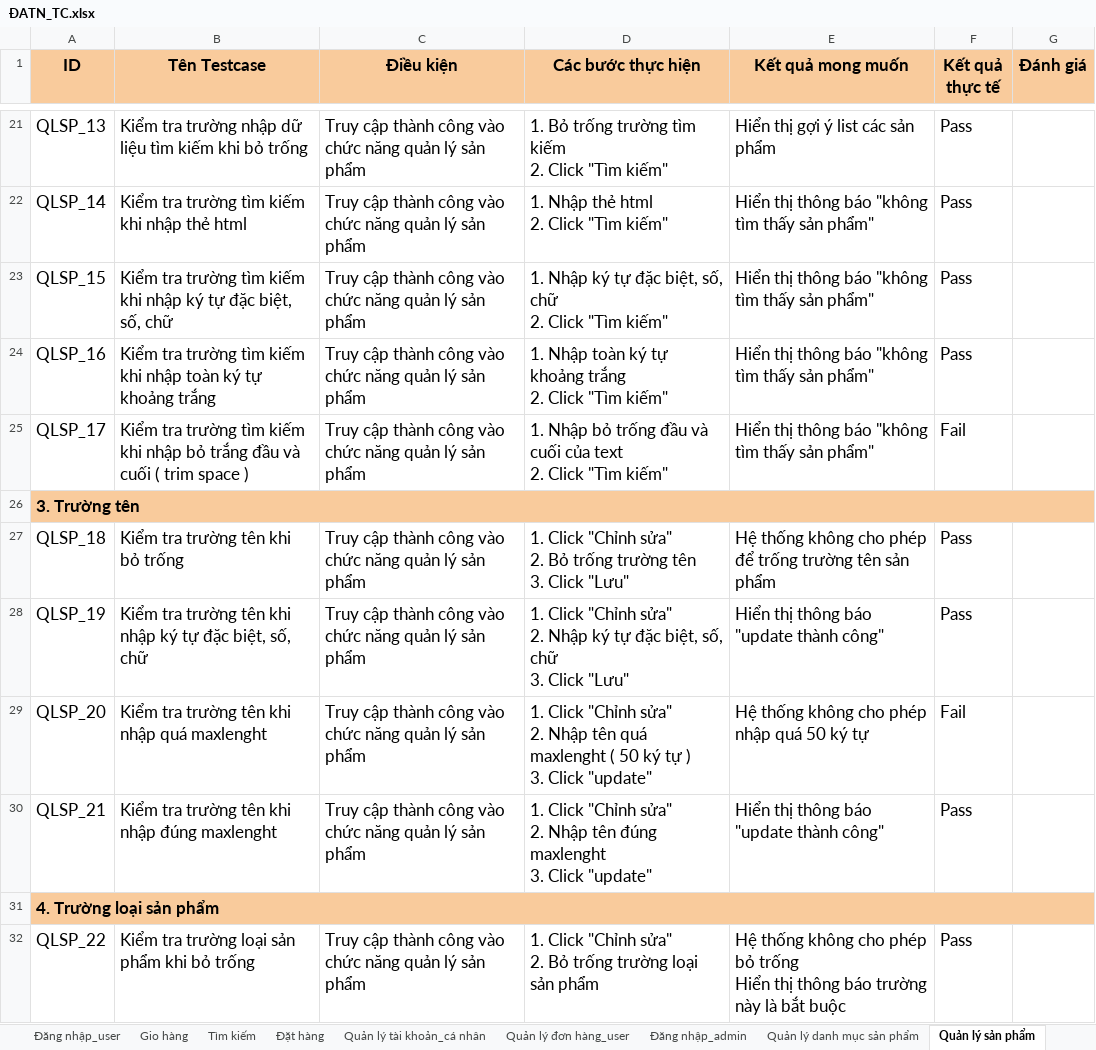
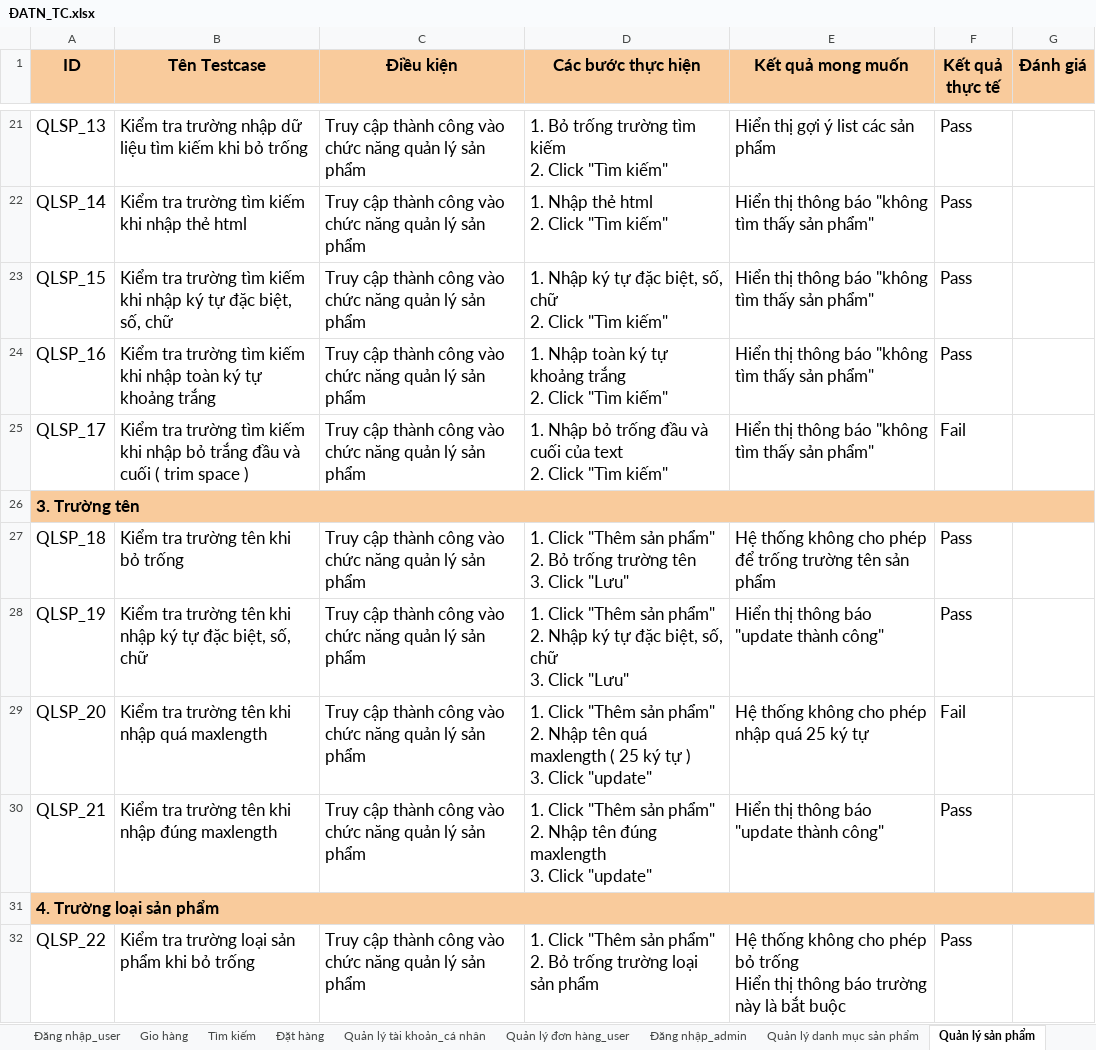
Before and after one commit to Tuong02/unitest, an Excel workbook: ĐATN_TC.xlsx, sheet Quản lý sản phẩm, drawn as a sheet; only a part is shown, gaps mark what is left out; values as stored, in another font and other column widths than the file's, no borders; ↵ is a line break in a cell; the diff covers the shown part only; the diff names each change by its address in the sheet, - before the commit and + after, or states it on an @@ line.

```diff
--- a/ĐATN_TC.xlsx (sheet Quản lý sản phẩm)
+++ b/ĐATN_TC.xlsx (sheet Quản lý sản phẩm)
-D27 (Các bước thực hiện): 1. Click "Chỉnh sửa" ↵ 2. Bỏ…
+D27 (Các bước thực hiện): 1. Click "Thêm sản phẩm" ↵ 2. Bỏ…
-D28 (Các bước thực hiện): 1. Click "Chỉnh sửa" ↵ 2. Nhập…
+D28 (Các bước thực hiện): 1. Click "Thêm sản phẩm" ↵ 2. Nhập…
-B29 (Tên Testcase): Kiểm tra trường tên khi nhập quá maxlenght
+B29 (Tên Testcase): Kiểm tra trường tên khi nhập quá maxlength
-D29 (Các bước thực hiện): 1. Click "Chỉnh sửa" ↵ 2. Nhập tên quá maxlenght ( 50 ký tự…
+D29 (Các bước thực hiện): 1. Click "Thêm sản phẩm" ↵ 2. Nhập tên quá maxlength ( 25 ký tự…
-E29 (Kết quả mong muốn): Hệ thống không cho phép nhập quá 50 ký tự
+E29 (Kết quả mong muốn): Hệ thống không cho phép nhập quá 25 ký tự
-B30 (Tên Testcase): Kiểm tra trường tên khi nhập đúng maxlenght
+B30 (Tên Testcase): Kiểm tra trường tên khi nhập đúng maxlength
-D30 (Các bước thực hiện): 1. Click "Chỉnh sửa" ↵ 2. Nhập tên đúng maxlenght ↵ 3. Click…
+D30 (Các bước thực hiện): 1. Click "Thêm sản phẩm" ↵ 2. Nhập tên đúng maxlength ↵ 3. Click…
-D32 (Các bước thực hiện): 1. Click "Chỉnh sửa" ↵ 2. Bỏ…
+D32 (Các bước thực hiện): 1. Click "Thêm sản phẩm" ↵ 2. Bỏ…
```
Also changed, not shown: 3 added rows, 2 removed rows, 116 edited cells and cell formats elsewhere in this sheet, sheet Quản lý thương hiệu sản phẩm, sheet Quản lý danh mục sản phẩm, sheet Đặt hàng, sheet Đăng nhập_user, datainputandouput.xlsx, 25 other files.
